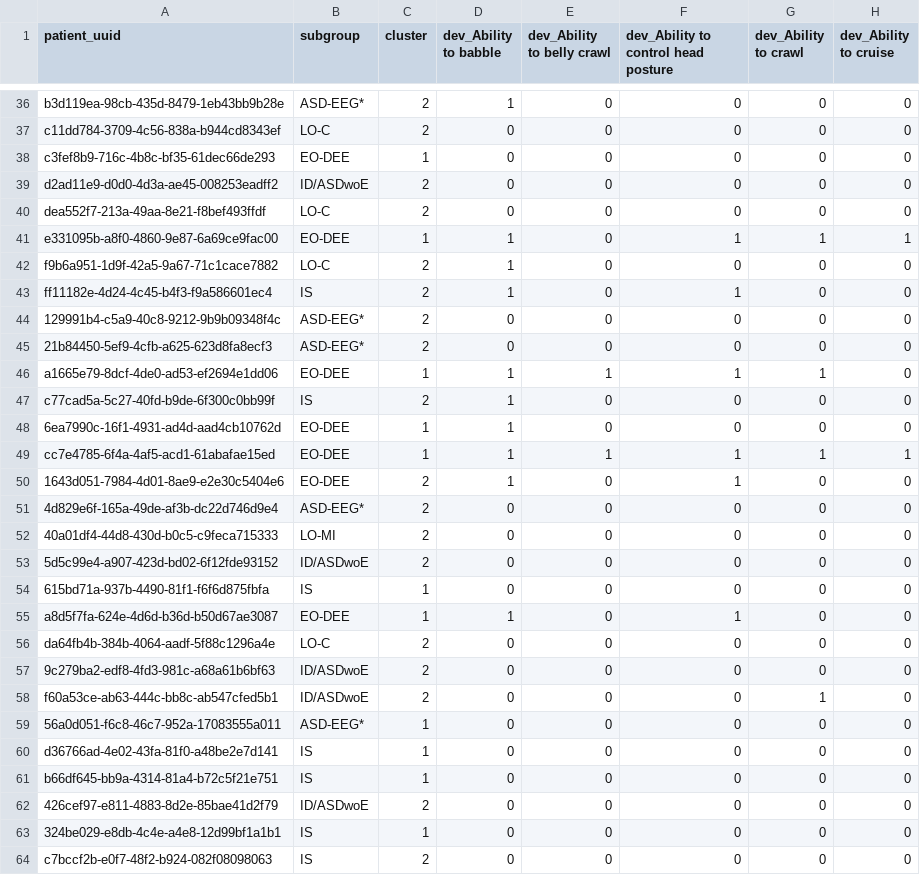
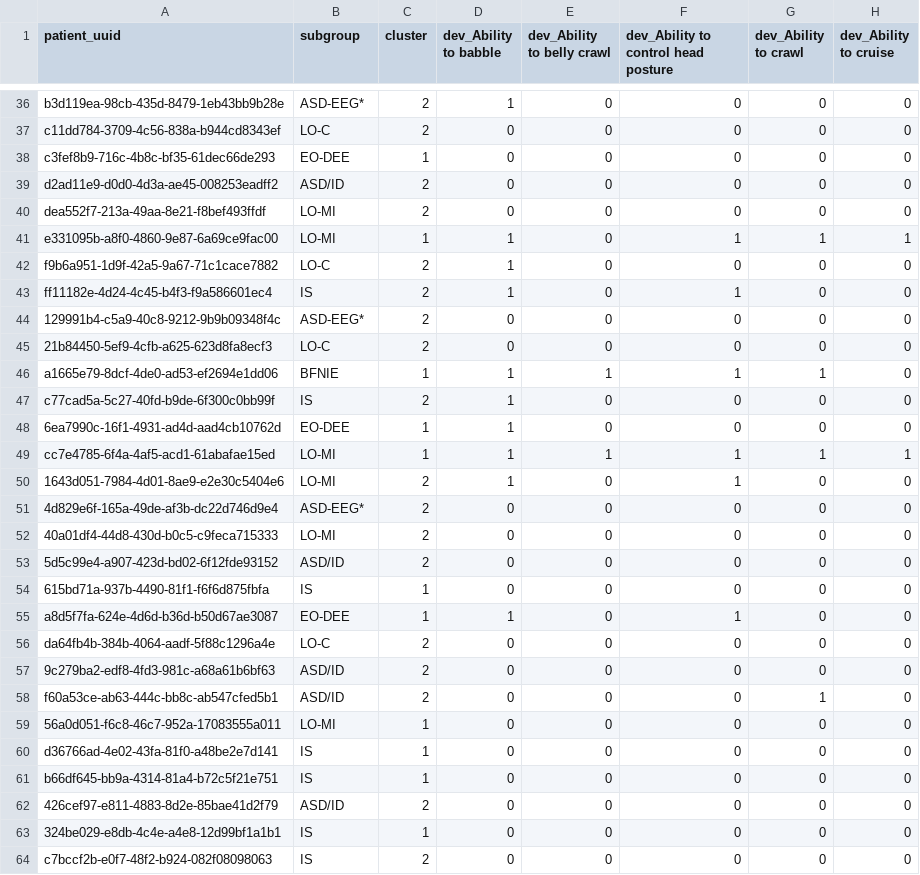
Before and after one commit to KiranSmelser/citizen-scn2a, a CSV file: output/results/clusters/all_patients/dev/1yr_dev_milestones.csv, drawn as a sheet; only a part is shown, gaps mark what is left out; the diff covers the shown part only; the diff names each change by its address in the sheet, - before the commit and + after, or states it on an @@ line.

```diff
--- a/output/results/clusters/all_patients/dev/1yr_dev_milestones.csv
+++ b/output/results/clusters/all_patients/dev/1yr_dev_milestones.csv
-B39 (subgroup): ID/ASDwoE
+B39 (subgroup): ASD/ID
-B40 (subgroup): LO-C
+B40 (subgroup): LO-MI
-B41 (subgroup): EO-DEE
+B41 (subgroup): LO-MI
-B45 (subgroup): ASD-EEG*
+B45 (subgroup): LO-C
-B46 (subgroup): EO-DEE
+B46 (subgroup): BFNIE
-B49:B50 (subgroup): EO-DEE
+B49:B50 (subgroup): LO-MI
-B53 (subgroup): ID/ASDwoE
+B53 (subgroup): ASD/ID
-B57:B58 (subgroup): ID/ASDwoE
+B57:B58 (subgroup): ASD/ID
-B59 (subgroup): ASD-EEG*
+B59 (subgroup): LO-MI
-B62 (subgroup): ID/ASDwoE
+B62 (subgroup): ASD/ID
```
Also changed, not shown: 11 edited cells elsewhere in this file, data/classifiers/subgroups_v2.csv, data/processed/all_patients/1yr_clusters.csv, 21 other files.
